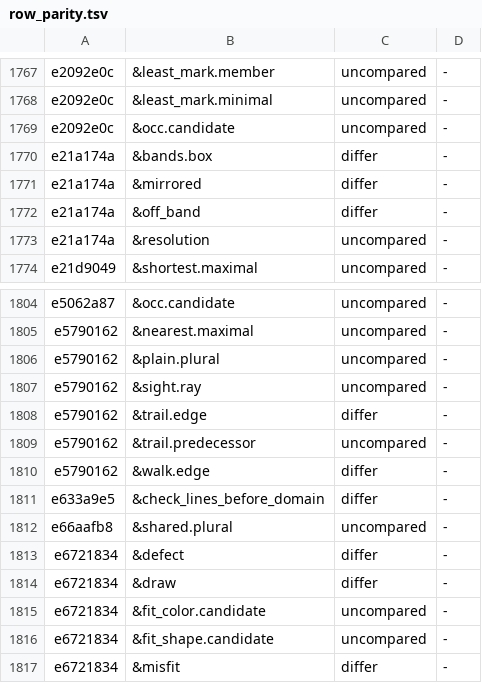
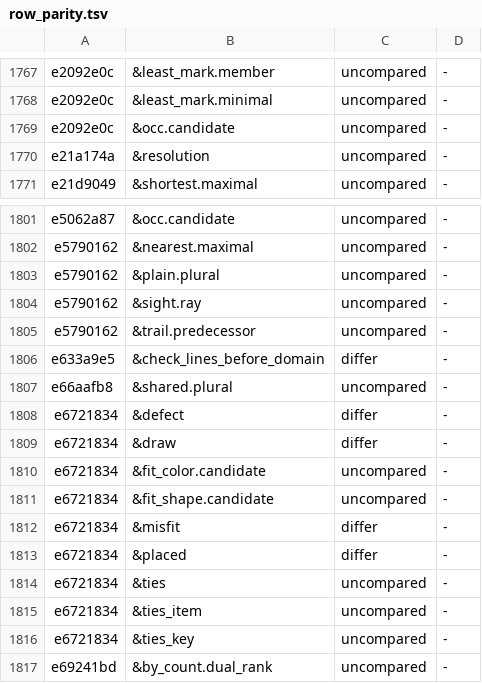
Before and after one commit to conundrumer/arc-workspace, a TSV file: src/arclog_convert/row_parity.tsv, drawn as a sheet; only a part is shown, gaps mark what is left out; the shorter side is filled out with more unchanged rows; the diff names each change by its address in the sheet, - before the commit and + after, or states it on an @@ line.

Commit message:
row_parity.tsv: the lines of the corpus at 56595ecb5
The lines of e21a174a and e5790162 no longer differ.

```diff
--- a/src/arclog_convert/row_parity.tsv
+++ b/src/arclog_convert/row_parity.tsv
-row 1770: e21a174a | &bands.box | differ | -
-row 1771: e21a174a | &mirrored | differ | -
-row 1772: e21a174a | &off_band | differ | -
-row 1808: e5790162 | &trail.edge | differ | -
-row 1810: e5790162 | &walk.edge | differ | -
```
